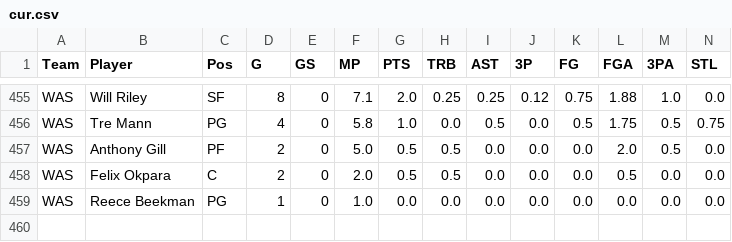
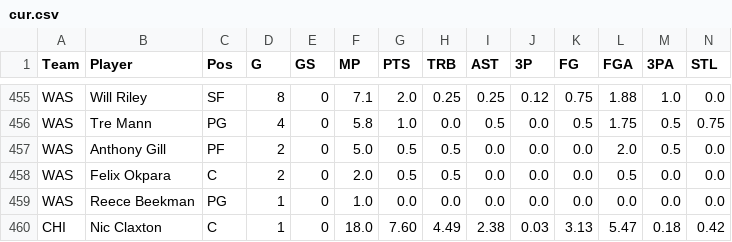
Before and after one commit to ncerva1/nba-predictor, a CSV file: raw/2026-11-08/cur.csv, drawn as a sheet; only a part is shown, gaps mark what is left out; rows hold the shown columns only; the diff names each change by its address in the sheet, - before the commit and + after, or states it on an @@ line.

```diff
--- a/raw/2026-11-08/cur.csv
+++ b/raw/2026-11-08/cur.csv
+row 460: CHI | Nic Claxton | C | 1 | 0 | 18.0 | 7.60 | 4.49 | 2.38 | 0.03 | 3.13 | 5.47 | 0.18 | 0.42
```
Also changed, not shown: 16 other files.
